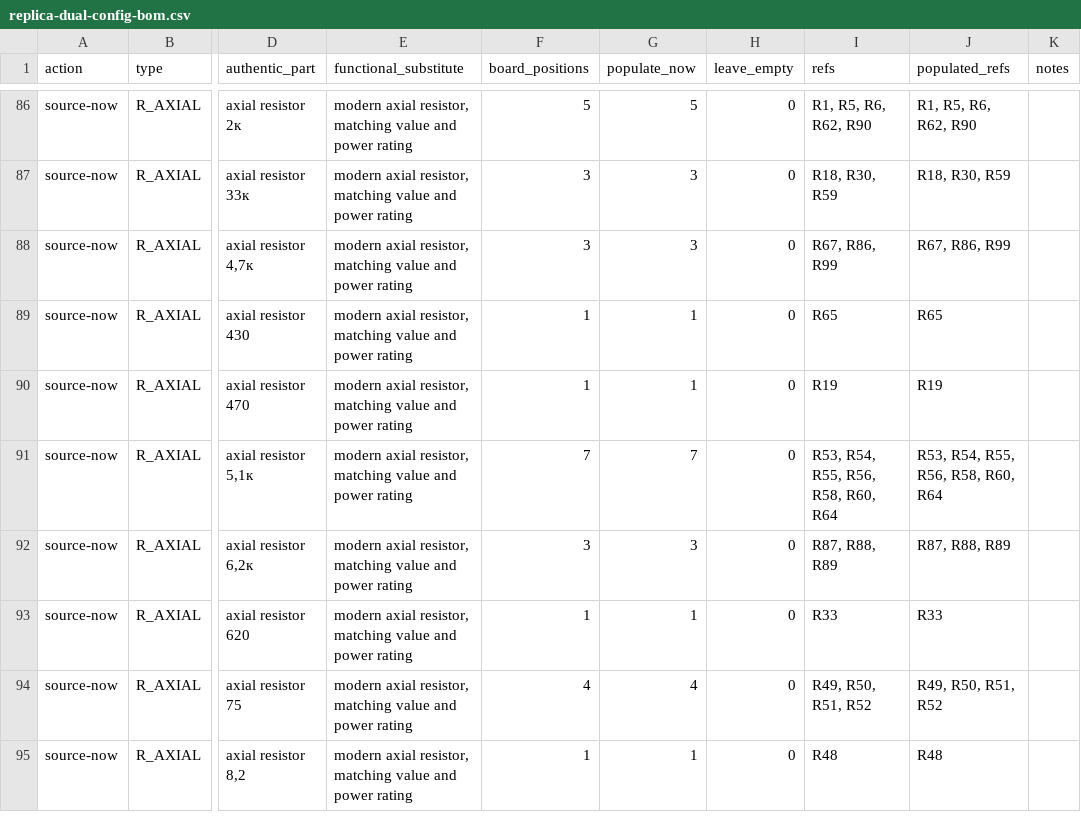
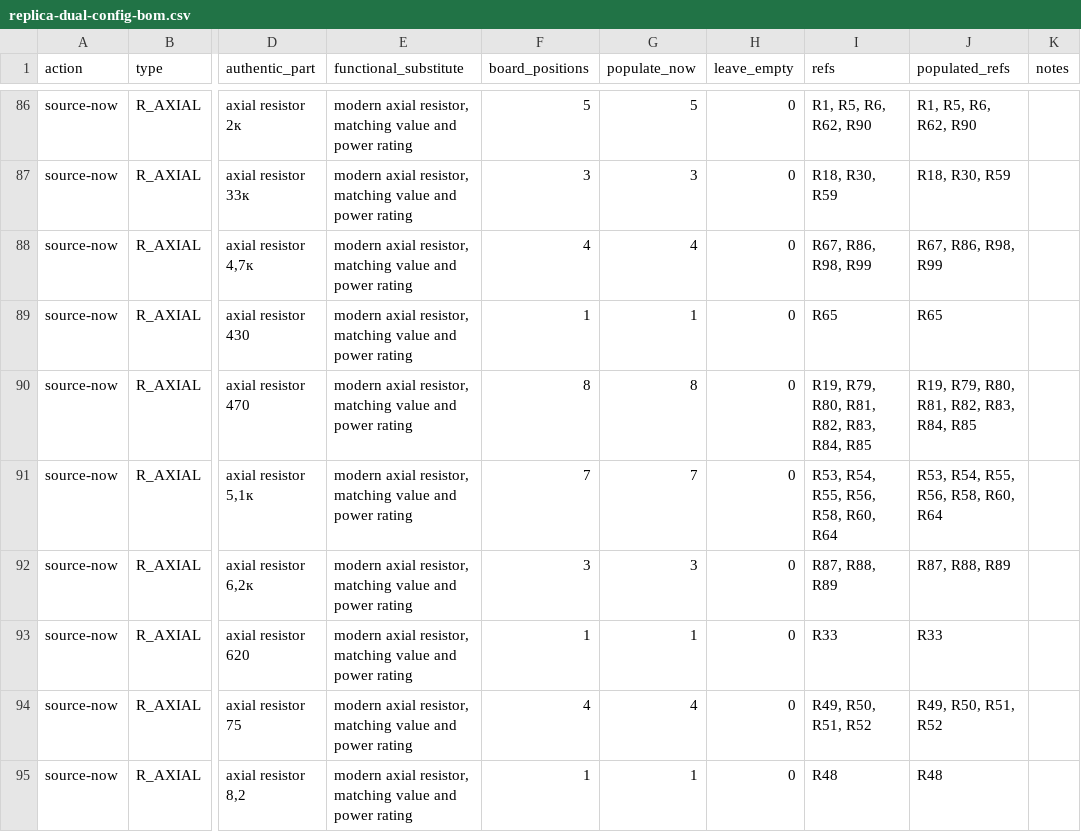
Before and after one commit to ddanila/8080-cosim, a CSV file: docs/replica-dual-config-bom.csv, drawn as a sheet; only a part is shown, gaps mark what is left out; the diff names each change by its address in the sheet, - before the commit and + after, or states it on an @@ line.

```diff
--- a/docs/replica-dual-config-bom.csv
+++ b/docs/replica-dual-config-bom.csv
-F88 (board_positions): 3
+F88 (board_positions): 4
-G88 (populate_now): 3
+G88 (populate_now): 4
-I88 (refs): R67, R86, R99
+I88 (refs): R67, R86, R98, R99
-J88 (populated_refs): R67, R86, R99
+J88 (populated_refs): R67, R86, R98, R99
-F90 (board_positions): 1
+F90 (board_positions): 8
-G90 (populate_now): 1
+G90 (populate_now): 8
-I90 (refs): R19
+I90 (refs): R19, R79, R80, R81, R82, R83, R84, R85
-J90 (populated_refs): R19
+J90 (populated_refs): R19, R79, R80, R81, R82, R83, R84, R85
```
Also changed, not shown: 23 other files.
